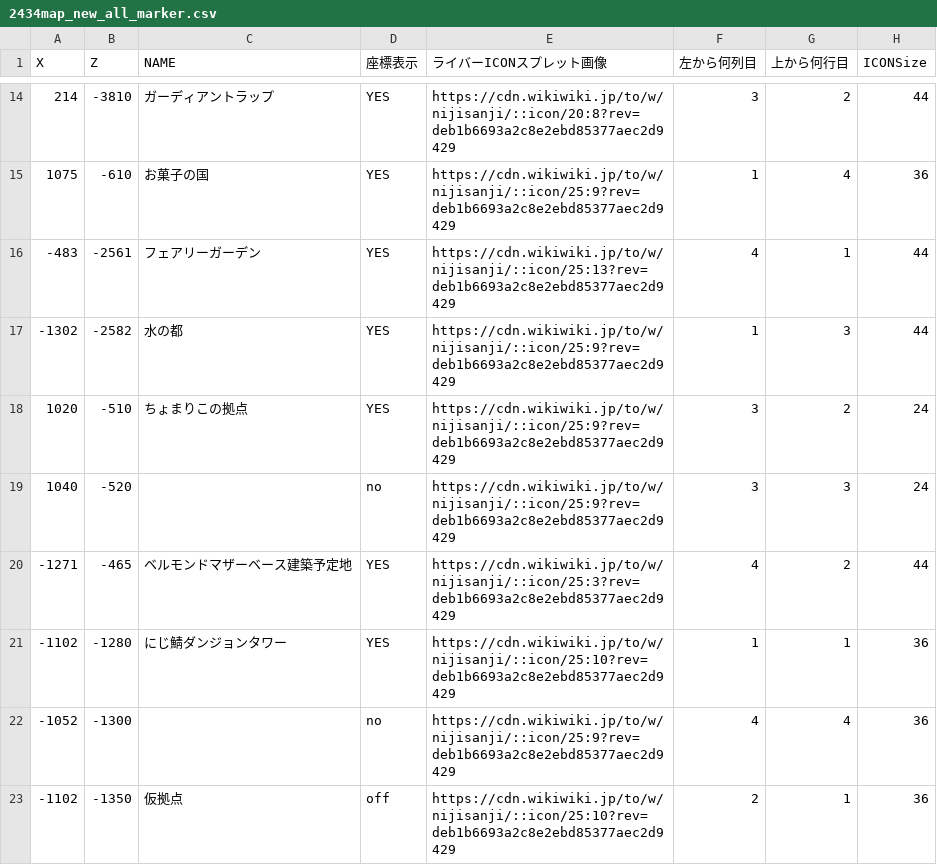
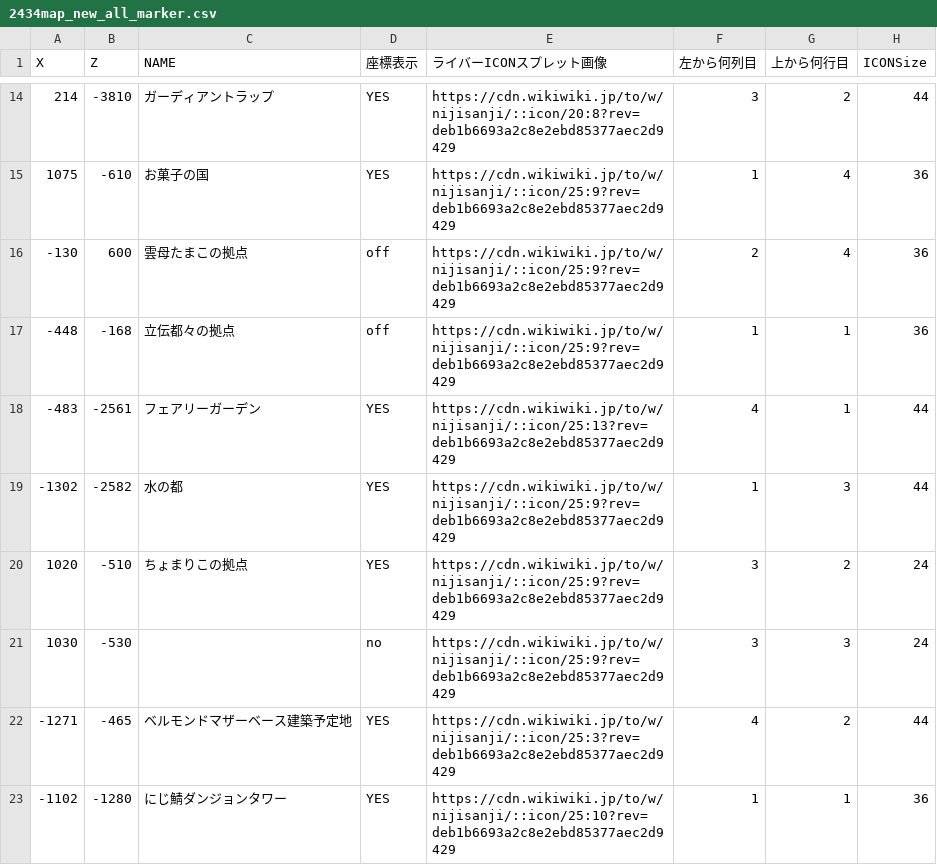
Before and after one commit to SCesselSC/2434map3, a CSV file: 2434map_new_all_marker.csv, drawn as a sheet; only a part is shown, gaps mark what is left out; the shorter side is filled out with more unchanged rows.

Commit message:
Update 2434map_new_all_marker.csv

```diff
--- a/2434map_new_all_marker.csv
+++ b/2434map_new_all_marker.csv
@@ -15,2 +15,4 @@ X,Z,NAME,座標表示,ライバーICONスプレット画像,左から何列目,
 1075,-610,お菓子の国,YES,https://cdn.wikiwiki.jp/to/w/nijisanji/::icon/25:9?rev=deb1b6693a2c8e2ebd85377aec2d9429,1,4,36
+-130,600,雲母たまこの拠点,off,https://cdn.wikiwiki.jp/to/w/nijisanji/::icon/25:9?rev=deb1b6693a2c8e2ebd85377aec2d9429,2,4,36
+-448,-168,立伝都々の拠点,off,https://cdn.wikiwiki.jp/to/w/nijisanji/::icon/25:9?rev=deb1b6693a2c8e2ebd85377aec2d9429,1,1,36
 -483,-2561,フェアリーガーデン,YES,https://cdn.wikiwiki.jp/to/w/nijisanji/::icon/25:13?rev=deb1b6693a2c8e2ebd85377aec2d9429,4,1,44
@@ -18,3 +20,3 @@ X,Z,NAME,座標表示,ライバーICONスプレット画像,左から何列目,
 1020,-510,ちょまりこの拠点,YES,https://cdn.wikiwiki.jp/to/w/nijisanji/::icon/25:9?rev=deb1b6693a2c8e2ebd85377aec2d9429,3,2,24
-1040,-520,,no,https://cdn.wikiwiki.jp/to/w/nijisanji/::icon/25:9?rev=deb1b6693a2c8e2ebd85377aec2d9429,3,3,24
+1030,-530,,no,https://cdn.wikiwiki.jp/to/w/nijisanji/::icon/25:9?rev=deb1b6693a2c8e2ebd85377aec2d9429,3,3,24
 -1271,-465,ベルモンドマザーベース建築予定地,YES,https://cdn.wikiwiki.jp/to/w/nijisanji/::icon/25:3?rev=deb1b6693a2c8e2ebd85377aec2d9429,4,2,44
```
